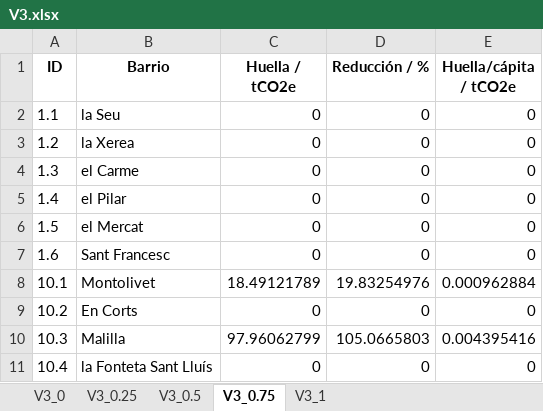
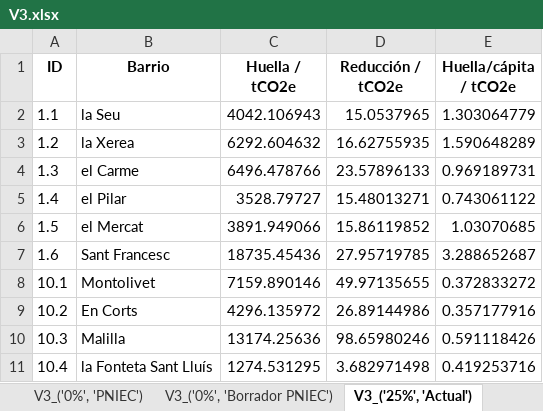
Before and after one commit to pgilchong/DESVAB, an Excel workbook: resultados/por_vector/V3.xlsx, sheet V3_('25%', 'Actual'), drawn as a sheet; only a part is shown; values as stored, in another font and other column widths than the file's, no borders; the diff covers the shown part only; the diff names each change by its address in the sheet, - before the commit and + after, or states it on an @@ line.

```diff
--- a/resultados/por_vector/V3.xlsx (sheet V3_('25%', 'Actual'))
+++ b/resultados/por_vector/V3.xlsx (sheet V3_('25%', 'Actual'))
-sheet tab: V3_0.25
+sheet tab: V3_('0%', 'PNIEC')
-sheet tab: V3_0.5
+sheet tab: V3_('0%', 'Borrador PNIEC')
-sheet tab: V3_0.75
+sheet tab: V3_('25%', 'Actual')
-D1: Reducción / %
+D1: Reducción / tCO2e
-C2 (Huella / tCO2e): 0
+C2 (Huella / tCO2e): 4042.106943
-D2 (Reducción / tCO2e): 0
+D2 (Reducción / tCO2e): 15.0537965
-E2 (Huella/cápita / tCO2e): 0
+E2 (Huella/cápita / tCO2e): 1.303064779
-C3 (Huella / tCO2e): 0
+C3 (Huella / tCO2e): 6292.604632
-D3 (Reducción / tCO2e): 0
+D3 (Reducción / tCO2e): 16.62755935
-E3 (Huella/cápita / tCO2e): 0
+E3 (Huella/cápita / tCO2e): 1.590648289
-C4 (Huella / tCO2e): 0
+C4 (Huella / tCO2e): 6496.478766
-D4 (Reducción / tCO2e): 0
+D4 (Reducción / tCO2e): 23.57896133
-E4 (Huella/cápita / tCO2e): 0
+E4 (Huella/cápita / tCO2e): 0.969189731
-C5 (Huella / tCO2e): 0
+C5 (Huella / tCO2e): 3528.79727
-D5 (Reducción / tCO2e): 0
+D5 (Reducción / tCO2e): 15.48013271
-E5 (Huella/cápita / tCO2e): 0
+E5 (Huella/cápita / tCO2e): 0.743061122
-C6 (Huella / tCO2e): 0
+C6 (Huella / tCO2e): 3891.949066
-D6 (Reducción / tCO2e): 0
+D6 (Reducción / tCO2e): 15.86119852
-E6 (Huella/cápita / tCO2e): 0
+E6 (Huella/cápita / tCO2e): 1.03070685
-C7 (Huella / tCO2e): 0
+C7 (Huella / tCO2e): 18735.45436
-D7 (Reducción / tCO2e): 0
+D7 (Reducción / tCO2e): 27.95719785
-E7 (Huella/cápita / tCO2e): 0
+E7 (Huella/cápita / tCO2e): 3.288652687
-C8 (Huella / tCO2e): 18.49121789
+C8 (Huella / tCO2e): 7159.890146
-D8 (Reducción / tCO2e): 19.83254976
+D8 (Reducción / tCO2e): 49.97135655
-E8 (Huella/cápita / tCO2e): 0.000962884
+E8 (Huella/cápita / tCO2e): 0.372833272
-C9 (Huella / tCO2e): 0
+C9 (Huella / tCO2e): 4296.135972
-D9 (Reducción / tCO2e): 0
+D9 (Reducción / tCO2e): 26.89144986
-E9 (Huella/cápita / tCO2e): 0
+E9 (Huella/cápita / tCO2e): 0.357177916
-C10 (Huella / tCO2e): 97.96062799
+C10 (Huella / tCO2e): 13174.25636
-D10 (Reducción / tCO2e): 105.0665803
+D10 (Reducción / tCO2e): 98.65980246
-E10 (Huella/cápita / tCO2e): 0.004395416
+E10 (Huella/cápita / tCO2e): 0.591118426
-C11 (Huella / tCO2e): 0
+C11 (Huella / tCO2e): 1274.531295
-D11 (Reducción / tCO2e): 0
+D11 (Reducción / tCO2e): 3.682971498
-E11 (Huella/cápita / tCO2e): 0
+E11 (Huella/cápita / tCO2e): 0.419253716
```
Also changed, not shown: 231 edited cells elsewhere in this sheet, sheet V3_('25%', 'PNIEC'), sheet V3_('0%', 'PNIEC'), sheet V3_('0%', 'Borrador PNIEC'), sheet V3_('0%', 'Actual'), other sheet tabs, resultados/por_vector/U1.xlsx, resultados/por_vector/U2.xlsx, 4 other files.
